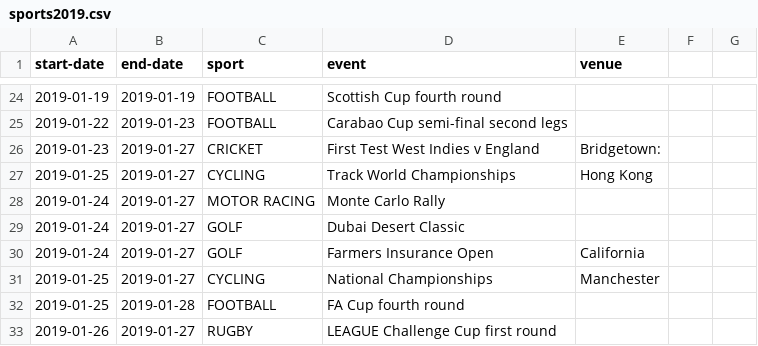
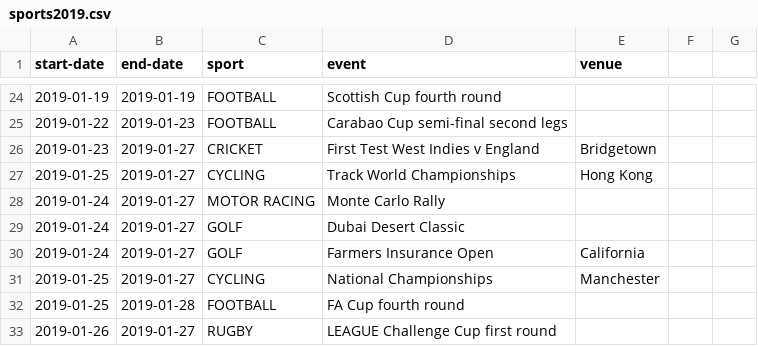
Before and after one commit to alpsteam/autonomous-labs, a CSV file: lab-3/sports2019.csv, drawn as a sheet; only a part is shown, gaps mark what is left out.

Commit message:
missing comma

```diff
--- a/lab-3/sports2019.csv
+++ b/lab-3/sports2019.csv
@@ -25,3 +25,3 @@ start-date,end-date,sport,event,venue,
 2019-01-22,2019-01-23,FOOTBALL,Carabao Cup semi-final second legs,,
-2019-01-23,2019-01-27,CRICKET,First Test West Indies v England,Bridgetown:
+2019-01-23,2019-01-27,CRICKET,First Test West Indies v England,Bridgetown,
 2019-01-25,2019-01-27,CYCLING,Track World Championships,Hong Kong,
```
